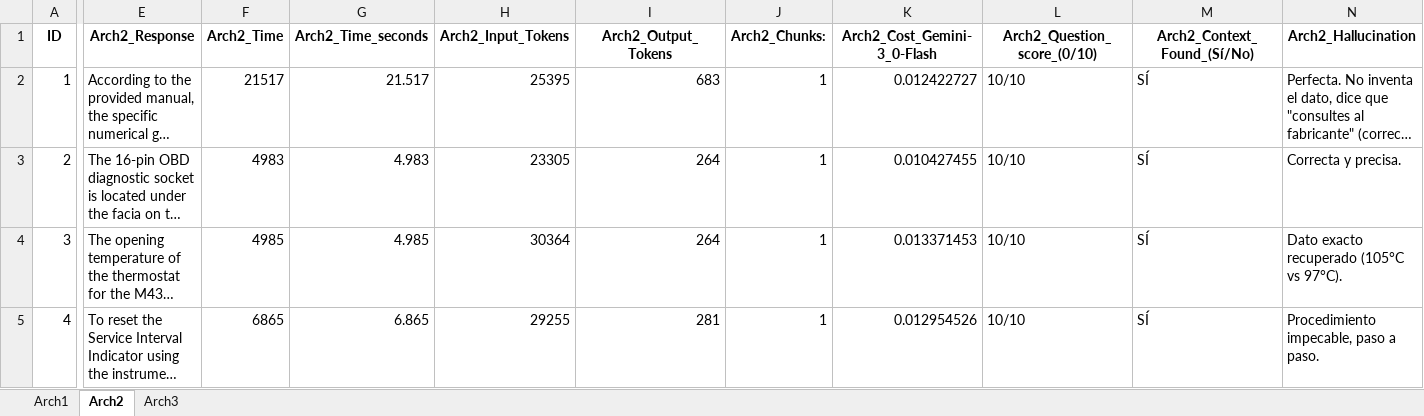
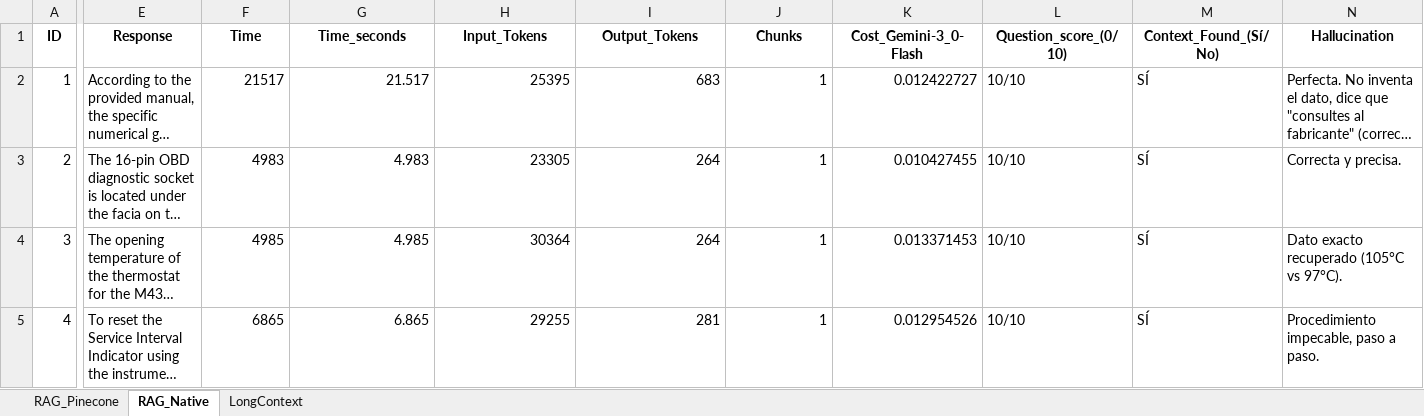
Before and after one commit to SerbFlorian/TFG_benchmark, an Excel workbook: TFG_Benchmark_Questions.xlsx, sheet RAG_Native, drawn as a sheet; only a part is shown, gaps mark what is left out; long unchanged cells end in …; values as stored, in another font and other column widths than the file's, no borders; the diff covers the shown part only; the diff names each change by its address in the sheet, - before the commit and + after, or states it on an @@ line.

```diff
--- a/TFG_Benchmark_Questions.xlsx (sheet RAG_Native)
+++ b/TFG_Benchmark_Questions.xlsx (sheet RAG_Native)
-sheet tab: Arch1
+sheet tab: RAG_Pinecone
-sheet tab: Arch2
+sheet tab: RAG_Native
-sheet tab: Arch3
+sheet tab: LongContext
-E1: Arch2_Response
+E1: Response
-F1: Arch2_Time
+F1: Time
-G1: Arch2_Time_seconds
+G1: Time_seconds
-H1: Arch2_Input_Tokens
+H1: Input_Tokens
-I1: Arch2_Output_Tokens
+I1: Output_Tokens
-J1: Arch2_Chunks:
+J1: Chunks
-K1: Arch2_Cost_Gemini-3_0-Flash
+K1: Cost_Gemini-3_0-Flash
-L1: Arch2_Question_score_(0/10)
+L1: Question_score_(0/10)
-M1: Arch2_Context_Found_(Sí/No)
+M1: Context_Found_(Sí/No)
-N1: Arch2_Hallucination
+N1: Hallucination
```
Also changed, not shown: 2 edited cells elsewhere in this sheet, sheet LongContext, sheet RAG_Pinecone, 16 other files.
